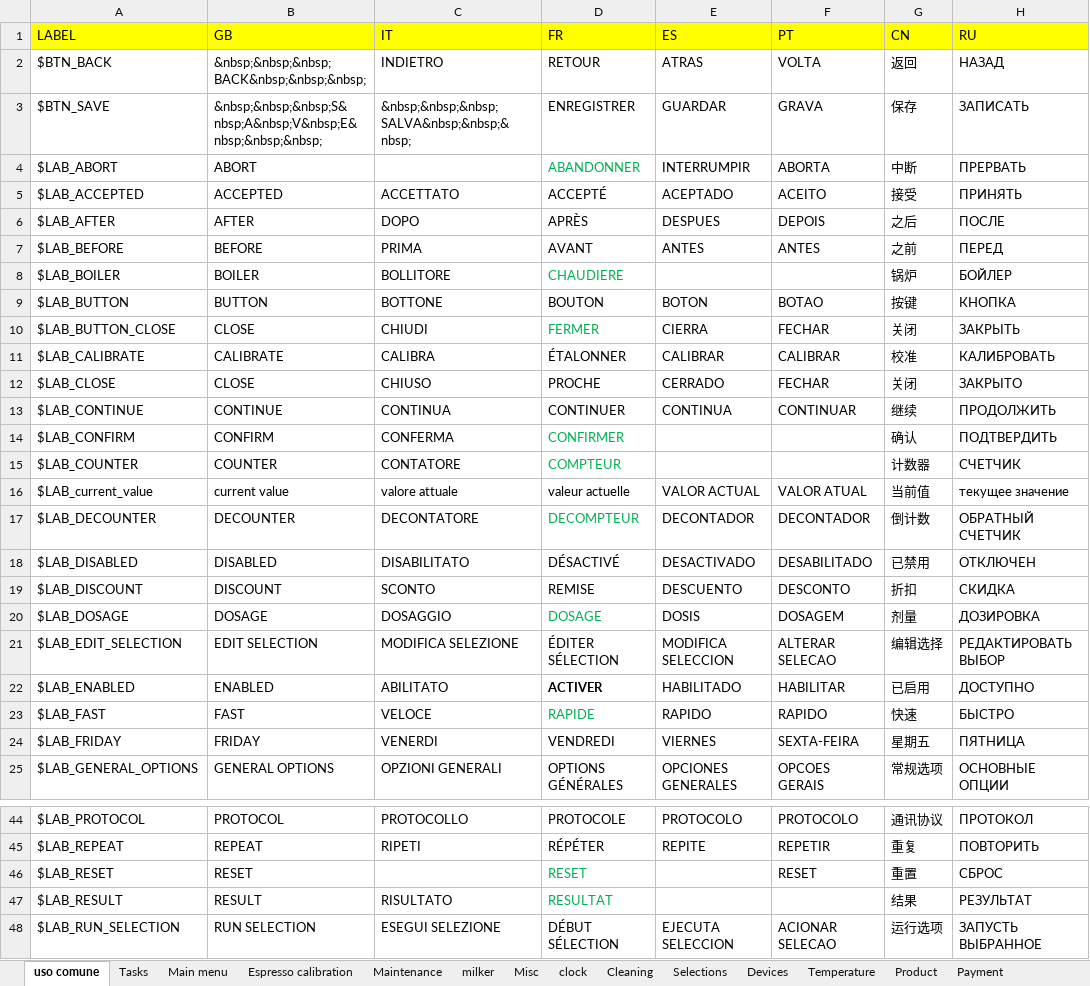
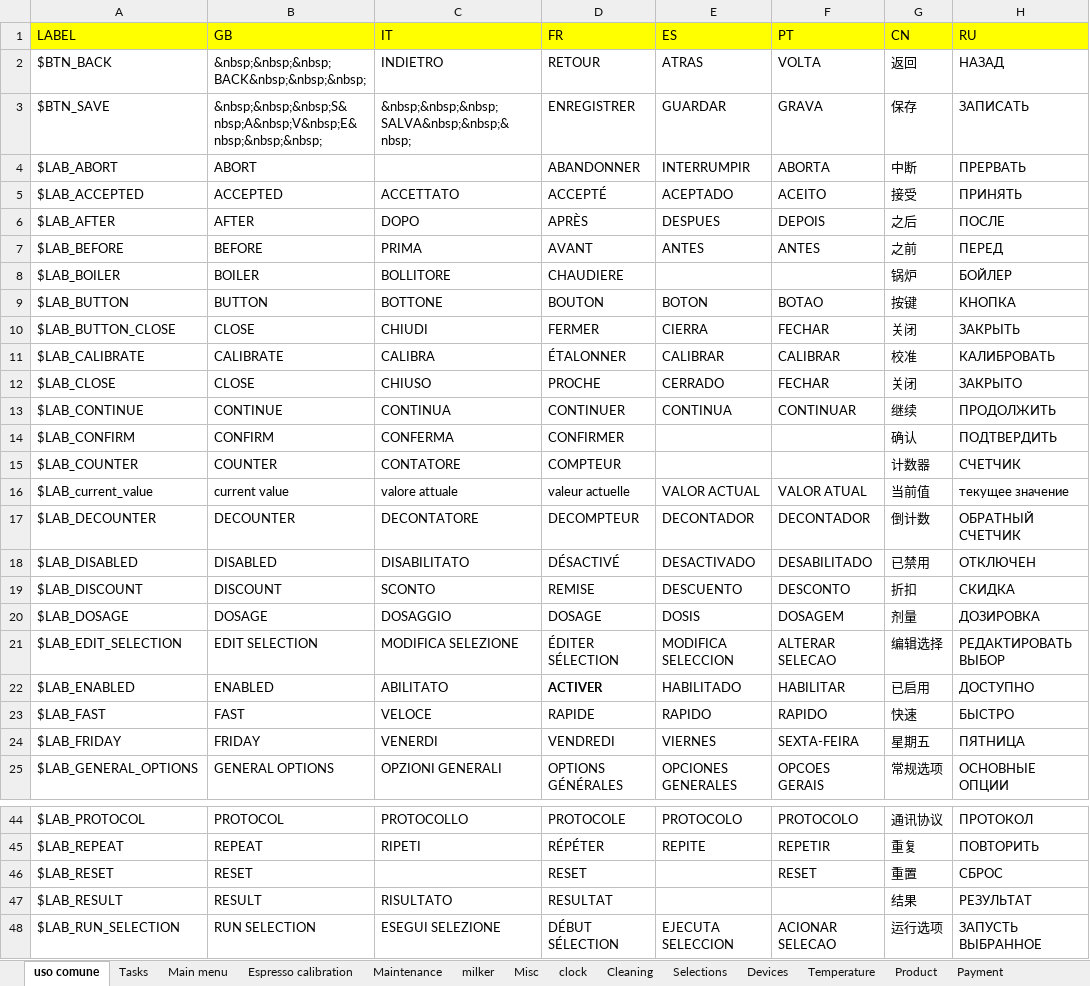
Before and after one commit to I1kham/gpu-fts-nestle-2019, an Excel workbook: MenuProgTranslator/translations.xlsx, sheet uso comune, drawn as a sheet; only a part is shown, gaps mark what is left out; values as stored, in another font and other column widths than the file's, no borders; the diff covers the shown part only; the diff names each change by its address in the sheet, - before the commit and + after, or states it on an @@ line.

```diff
--- a/MenuProgTranslator/translations.xlsx (sheet uso comune)
+++ b/MenuProgTranslator/translations.xlsx (sheet uso comune)
-D4 text colour: #00B050
+D4 text colour: black
-D8 text colour: #00B050
+D8 text colour: black
-D10 text colour: #00B050
+D10 text colour: black
-D14:D15 text colour: #00B050
+D14:D15 text colour: black
-D17 text colour: #00B050
+D17 text colour: black
-D20 text colour: #00B050
+D20 text colour: black
-D23 text colour: #00B050
+D23 text colour: black
-D46:D47 text colour: #00B050
+D46:D47 text colour: black
```
Also changed, not shown: cell formats elsewhere in this sheet, sheet Misc, sheet milker, sheet Tasks, sheet Cleaning, sheet Selections, sheet Maintenance, 1 more sheet.
